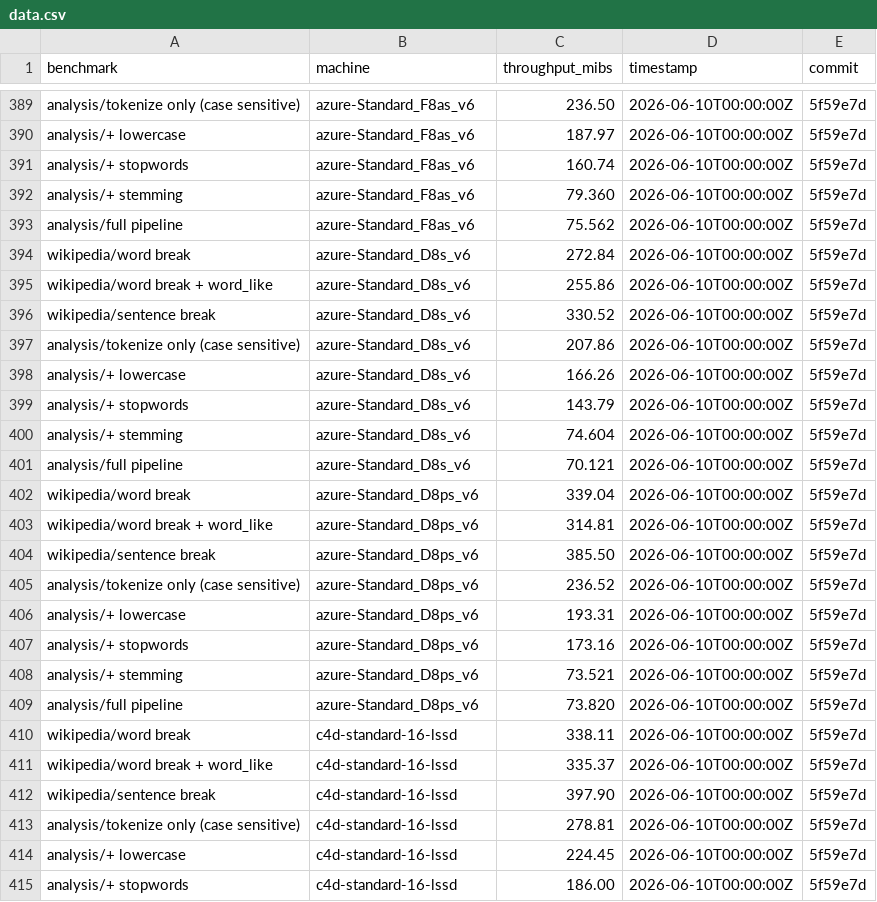
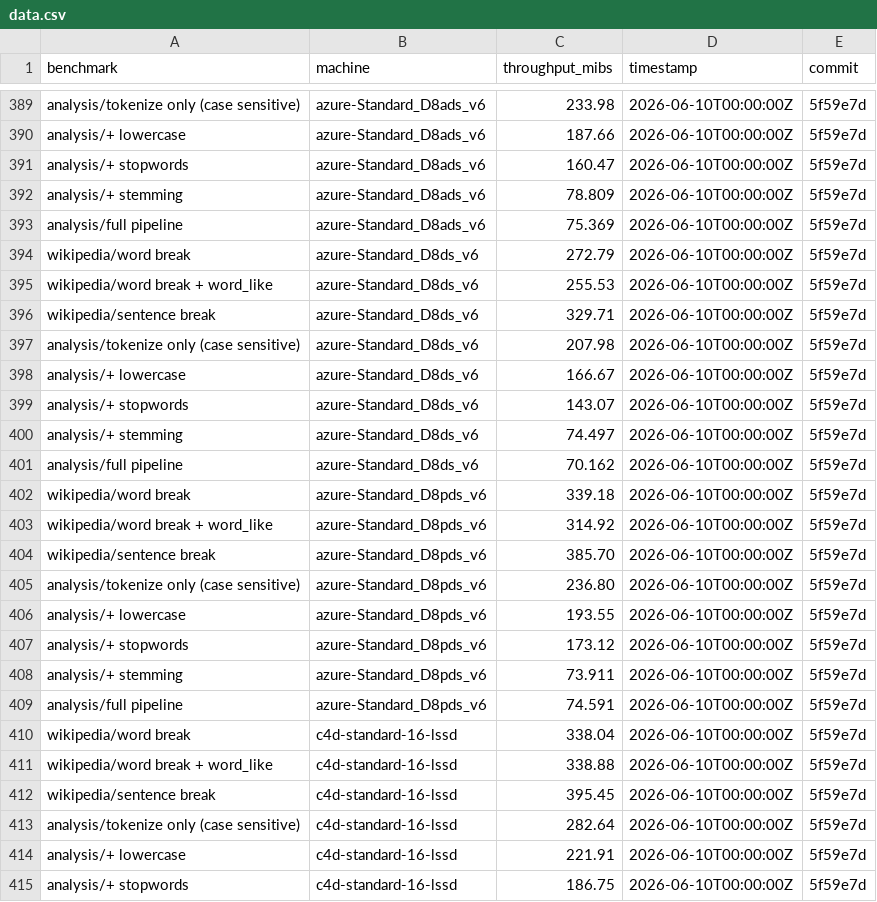
Before and after one commit to aatran14/alyze, a CSV file: data/data.csv, drawn as a sheet; only a part is shown, gaps mark what is left out; the diff covers the shown part only; the diff names each change by its address in the sheet, - before the commit and + after, or states it on an @@ line.

```diff
--- a/data/data.csv
+++ b/data/data.csv
-B389:B393 (machine): azure-Standard_F8as_v6
+B389:B393 (machine): azure-Standard_D8ads_v6
-C389 (throughput_mibs): 236.50
+C389 (throughput_mibs): 233.98
-C390 (throughput_mibs): 187.97
+C390 (throughput_mibs): 187.66
-C391 (throughput_mibs): 160.74
+C391 (throughput_mibs): 160.47
-C392 (throughput_mibs): 79.360
+C392 (throughput_mibs): 78.809
-C393 (throughput_mibs): 75.562
+C393 (throughput_mibs): 75.369
-B394:B401 (machine): azure-Standard_D8s_v6
+B394:B401 (machine): azure-Standard_D8ds_v6
-C394 (throughput_mibs): 272.84
+C394 (throughput_mibs): 272.79
-C395 (throughput_mibs): 255.86
+C395 (throughput_mibs): 255.53
-C396 (throughput_mibs): 330.52
+C396 (throughput_mibs): 329.71
-C397 (throughput_mibs): 207.86
+C397 (throughput_mibs): 207.98
-C398 (throughput_mibs): 166.26
+C398 (throughput_mibs): 166.67
-C399 (throughput_mibs): 143.79
+C399 (throughput_mibs): 143.07
-C400 (throughput_mibs): 74.604
+C400 (throughput_mibs): 74.497
-C401 (throughput_mibs): 70.121
+C401 (throughput_mibs): 70.162
-B402:B409 (machine): azure-Standard_D8ps_v6
+B402:B409 (machine): azure-Standard_D8pds_v6
-C402 (throughput_mibs): 339.04
+C402 (throughput_mibs): 339.18
-C403 (throughput_mibs): 314.81
+C403 (throughput_mibs): 314.92
-C404 (throughput_mibs): 385.50
+C404 (throughput_mibs): 385.70
-C405 (throughput_mibs): 236.52
+C405 (throughput_mibs): 236.80
-C406 (throughput_mibs): 193.31
+C406 (throughput_mibs): 193.55
-C407 (throughput_mibs): 173.16
+C407 (throughput_mibs): 173.12
-C408 (throughput_mibs): 73.521
+C408 (throughput_mibs): 73.911
-C409 (throughput_mibs): 73.820
+C409 (throughput_mibs): 74.591
-C410 (throughput_mibs): 338.11
+C410 (throughput_mibs): 338.04
-C411 (throughput_mibs): 335.37
+C411 (throughput_mibs): 338.88
-C412 (throughput_mibs): 397.90
+C412 (throughput_mibs): 395.45
-C413 (throughput_mibs): 278.81
+C413 (throughput_mibs): 282.64
-C414 (throughput_mibs): 224.45
+C414 (throughput_mibs): 221.91
-C415 (throughput_mibs): 186.00
+C415 (throughput_mibs): 186.75
```
Also changed, not shown: 64 edited cells elsewhere in this file, data/2026-06-10.csv.
